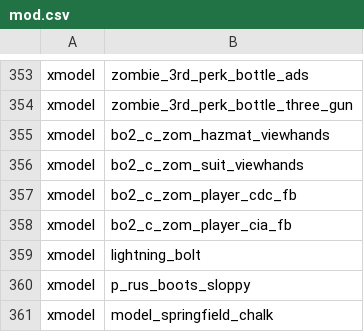
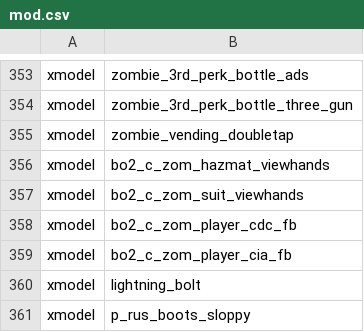
Before and after one commit to Jbleezy/BO1-Reimagined, a CSV file: mod.csv, drawn as a sheet; only a part is shown, gaps mark what is left out; the shorter side is filled out with more unchanged rows; the diff names each change by its address in the sheet, - before the commit and + after, or states it on an @@ line.

```diff
--- a/mod.csv
+++ b/mod.csv
+row 355: xmodel | zombie_vending_doubletap
```
Also changed, not shown: 8 other files.
